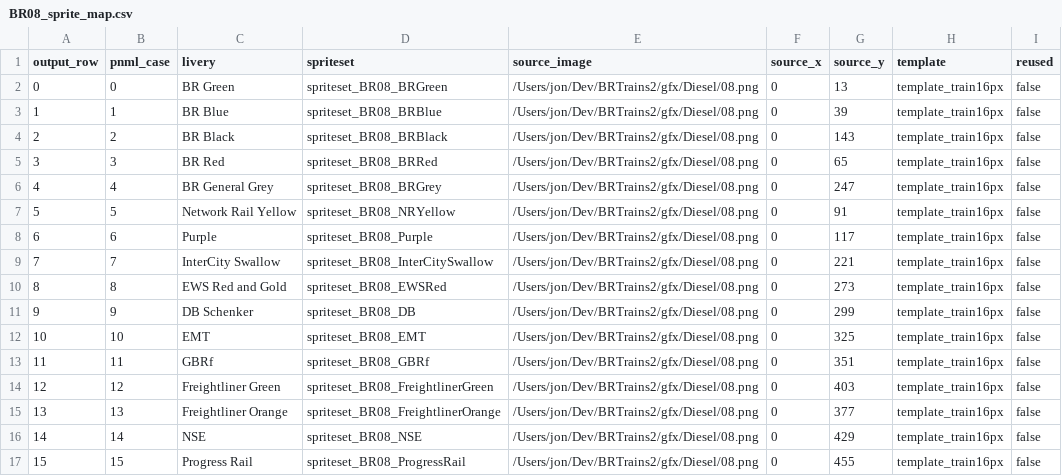
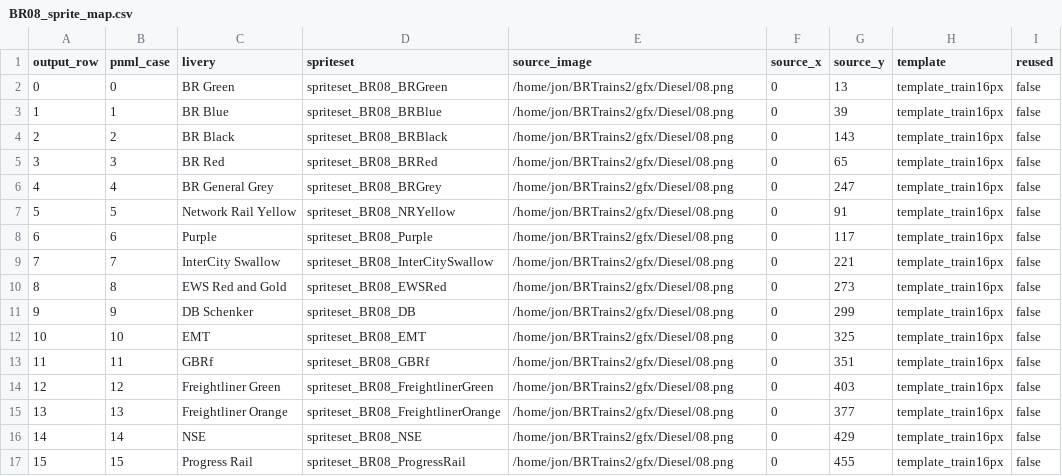
Before and after one commit to BRTrains/BRTrains3, a CSV file: src/vehicles/BR08/BR08_sprite_map.csv, drawn as a sheet.

```diff
--- a/src/vehicles/BR08/BR08_sprite_map.csv
+++ b/src/vehicles/BR08/BR08_sprite_map.csv
@@ -1,17 +1,17 @@
 output_row,pnml_case,livery,spriteset,source_image,source_x,source_y,template,reused
-0,0,BR Green,spriteset_BR08_BRGreen,/Users/jon/Dev/BRTrains2/gfx/Diesel/08.png,0,13,template_train16px,false
-1,1,BR Blue,spriteset_BR08_BRBlue,/Users/jon/Dev/BRTrains2/gfx/Diesel/08.png,0,39,template_train16px,false
-2,2,BR Black,spriteset_BR08_BRBlack,/Users/jon/Dev/BRTrains2/gfx/Diesel/08.png,0,143,template_train16px,false
-3,3,BR Red,spriteset_BR08_BRRed,/Users/jon/Dev/BRTrains2/gfx/Diesel/08.png,0,65,template_train16px,false
-4,4,BR General Grey,spriteset_BR08_BRGrey,/Users/jon/Dev/BRTrains2/gfx/Diesel/08.png,0,247,template_train16px,false
-5,5,Network Rail Yellow,spriteset_BR08_NRYellow,/Users/jon/Dev/BRTrains2/gfx/Diesel/08.png,0,91,template_train16px,false
-6,6,Purple,spriteset_BR08_Purple,/Users/jon/Dev/BRTrains2/gfx/Diesel/08.png,0,117,template_train16px,false
-7,7,InterCity Swallow,spriteset_BR08_InterCitySwallow,/Users/jon/Dev/BRTrains2/gfx/Diesel/08.png,0,221,template_train16px,false
-8,8,EWS Red and Gold,spriteset_BR08_EWSRed,/Users/jon/Dev/BRTrains2/gfx/Diesel/08.png,0,273,template_train16px,false
-9,9,DB Schenker,spriteset_BR08_DB,/Users/jon/Dev/BRTrains2/gfx/Diesel/08.png,0,299,template_train16px,false
-10,10,EMT,spriteset_BR08_EMT,/Users/jon/Dev/BRTrains2/gfx/Diesel/08.png,0,325,template_train16px,false
-11,11,GBRf,spriteset_BR08_GBRf,/Users/jon/Dev/BRTrains2/gfx/Diesel/08.png,0,351,template_train16px,false
-12,12,Freightliner Green,spriteset_BR08_FreightlinerGreen,/Users/jon/Dev/BRTrains2/gfx/Diesel/08.png,0,403,template_train16px,false
-13,13,Freightliner Orange,spriteset_BR08_FreightlinerOrange,/Users/jon/Dev/BRTrains2/gfx/Diesel/08.png,0,377,template_train16px,false
-14,14,NSE,spriteset_BR08_NSE,/Users/jon/Dev/BRTrains2/gfx/Diesel/08.png,0,429,template_train16px,false
-15,15,Progress Rail,spriteset_BR08_ProgressRail,/Users/jon/Dev/BRTrains2/gfx/Diesel/08.png,0,455,template_train16px,false
+0,0,BR Green,spriteset_BR08_BRGreen,/home/jon/BRTrains2/gfx/Diesel/08.png,0,13,template_train16px,false
+1,1,BR Blue,spriteset_BR08_BRBlue,/home/jon/BRTrains2/gfx/Diesel/08.png,0,39,template_train16px,false
+2,2,BR Black,spriteset_BR08_BRBlack,/home/jon/BRTrains2/gfx/Diesel/08.png,0,143,template_train16px,false
+3,3,BR Red,spriteset_BR08_BRRed,/home/jon/BRTrains2/gfx/Diesel/08.png,0,65,template_train16px,false
+4,4,BR General Grey,spriteset_BR08_BRGrey,/home/jon/BRTrains2/gfx/Diesel/08.png,0,247,template_train16px,false
+5,5,Network Rail Yellow,spriteset_BR08_NRYellow,/home/jon/BRTrains2/gfx/Diesel/08.png,0,91,template_train16px,false
+6,6,Purple,spriteset_BR08_Purple,/home/jon/BRTrains2/gfx/Diesel/08.png,0,117,template_train16px,false
+7,7,InterCity Swallow,spriteset_BR08_InterCitySwallow,/home/jon/BRTrains2/gfx/Diesel/08.png,0,221,template_train16px,false
+8,8,EWS Red and Gold,spriteset_BR08_EWSRed,/home/jon/BRTrains2/gfx/Diesel/08.png,0,273,template_train16px,false
+9,9,DB Schenker,spriteset_BR08_DB,/home/jon/BRTrains2/gfx/Diesel/08.png,0,299,template_train16px,false
+10,10,EMT,spriteset_BR08_EMT,/home/jon/BRTrains2/gfx/Diesel/08.png,0,325,template_train16px,false
+11,11,GBRf,spriteset_BR08_GBRf,/home/jon/BRTrains2/gfx/Diesel/08.png,0,351,template_train16px,false
+12,12,Freightliner Green,spriteset_BR08_FreightlinerGreen,/home/jon/BRTrains2/gfx/Diesel/08.png,0,403,template_train16px,false
+13,13,Freightliner Orange,spriteset_BR08_FreightlinerOrange,/home/jon/BRTrains2/gfx/Diesel/08.png,0,377,template_train16px,false
+14,14,NSE,spriteset_BR08_NSE,/home/jon/BRTrains2/gfx/Diesel/08.png,0,429,template_train16px,false
+15,15,Progress Rail,spriteset_BR08_ProgressRail,/home/jon/BRTrains2/gfx/Diesel/08.png,0,455,template_train16px,false
```
Also changed, not shown: src/vehicles/BR221/BR221_sprite_map.csv, src/vehicles/BR504/BR504_sprite_map.csv, 4 other files.
